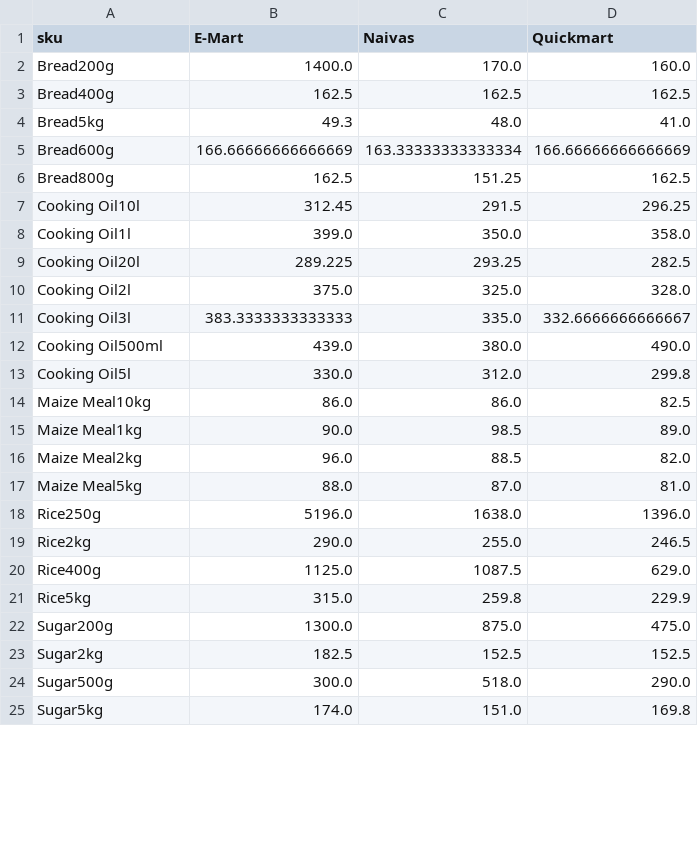
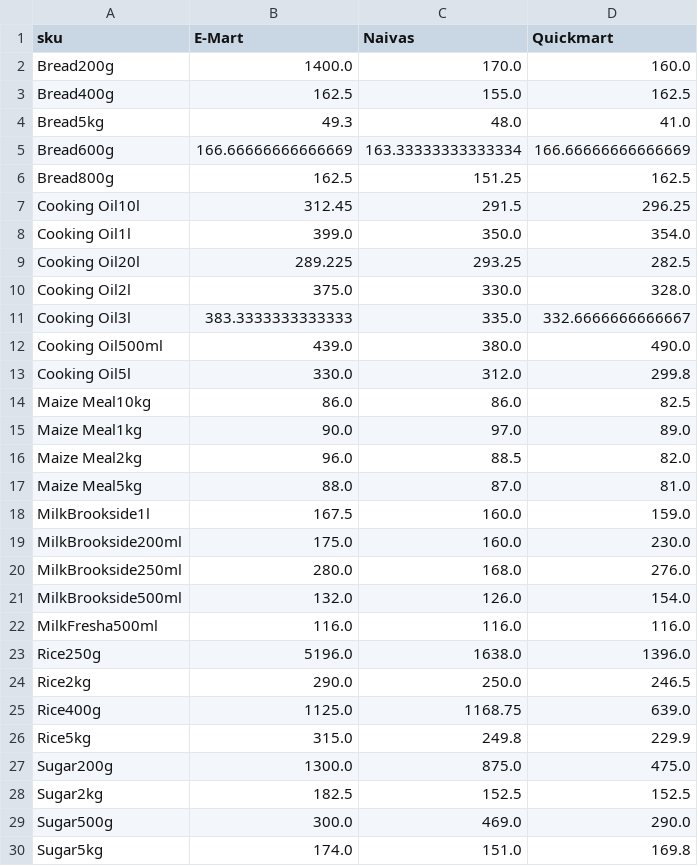
Before and after one commit to odawadavid/Webscraping, a CSV file: data/analytics/price_per_unit_pivot.csv, drawn as a sheet; only a part is shown; the diff covers the shown part only.

```diff
--- a/data/analytics/price_per_unit_pivot.csv
+++ b/data/analytics/price_per_unit_pivot.csv
@@ -2,3 +2,3 @@ sku,E-Mart,Naivas,Quickmart
 Bread200g,1400.0,170.0,160.0
-Bread400g,162.5,162.5,162.5
+Bread400g,162.5,155.0,162.5
 Bread5kg,49.3,48.0,41.0
@@ -7,5 +7,5 @@ Bread800g,162.5,151.25,162.5
 Cooking Oil10l,312.45,291.5,296.25
-Cooking Oil1l,399.0,350.0,358.0
+Cooking Oil1l,399.0,350.0,354.0
 Cooking Oil20l,289.225,293.25,282.5
-Cooking Oil2l,375.0,325.0,328.0
+Cooking Oil2l,375.0,330.0,328.0
 Cooking Oil3l,383.3333333333333,335.0,332.6666666666667
@@ -14,12 +14,17 @@ Cooking Oil5l,330.0,312.0,299.8
 Maize Meal10kg,86.0,86.0,82.5
-Maize Meal1kg,90.0,98.5,89.0
+Maize Meal1kg,90.0,97.0,89.0
 Maize Meal2kg,96.0,88.5,82.0
 Maize Meal5kg,88.0,87.0,81.0
+MilkBrookside1l,167.5,160.0,159.0
+MilkBrookside200ml,175.0,160.0,230.0
+MilkBrookside250ml,280.0,168.0,276.0
+MilkBrookside500ml,132.0,126.0,154.0
+MilkFresha500ml,116.0,116.0,116.0
 Rice250g,5196.0,1638.0,1396.0
-Rice2kg,290.0,255.0,246.5
-Rice400g,1125.0,1087.5,629.0
-Rice5kg,315.0,259.8,229.9
+Rice2kg,290.0,250.0,246.5
+Rice400g,1125.0,1168.75,639.0
+Rice5kg,315.0,249.8,229.9
 Sugar200g,1300.0,875.0,475.0
 Sugar2kg,182.5,152.5,152.5
-Sugar500g,300.0,518.0,290.0
+Sugar500g,300.0,469.0,290.0
 Sugar5kg,174.0,151.0,169.8
```
Also changed, not shown: 2 edited cells elsewhere in this file, data/raw/quickmart.csv, 5 other files.
